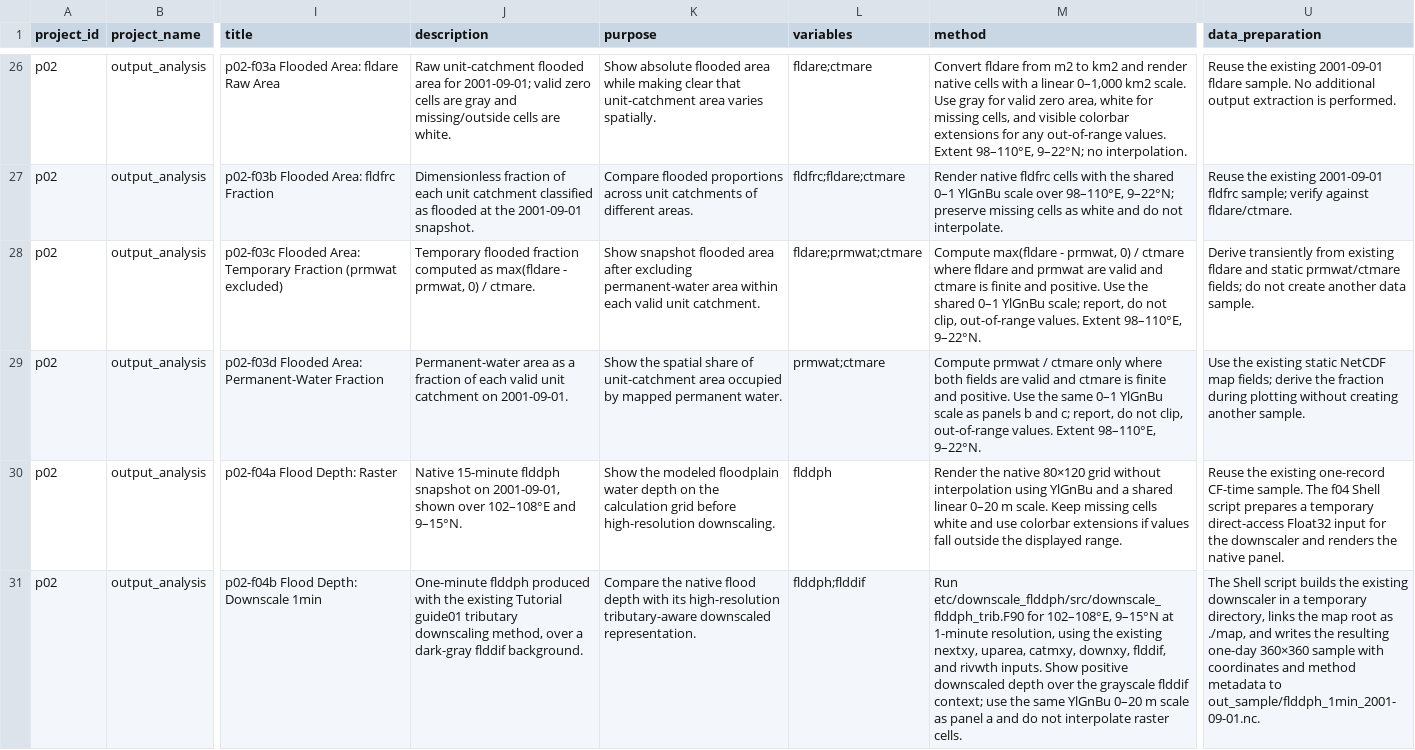
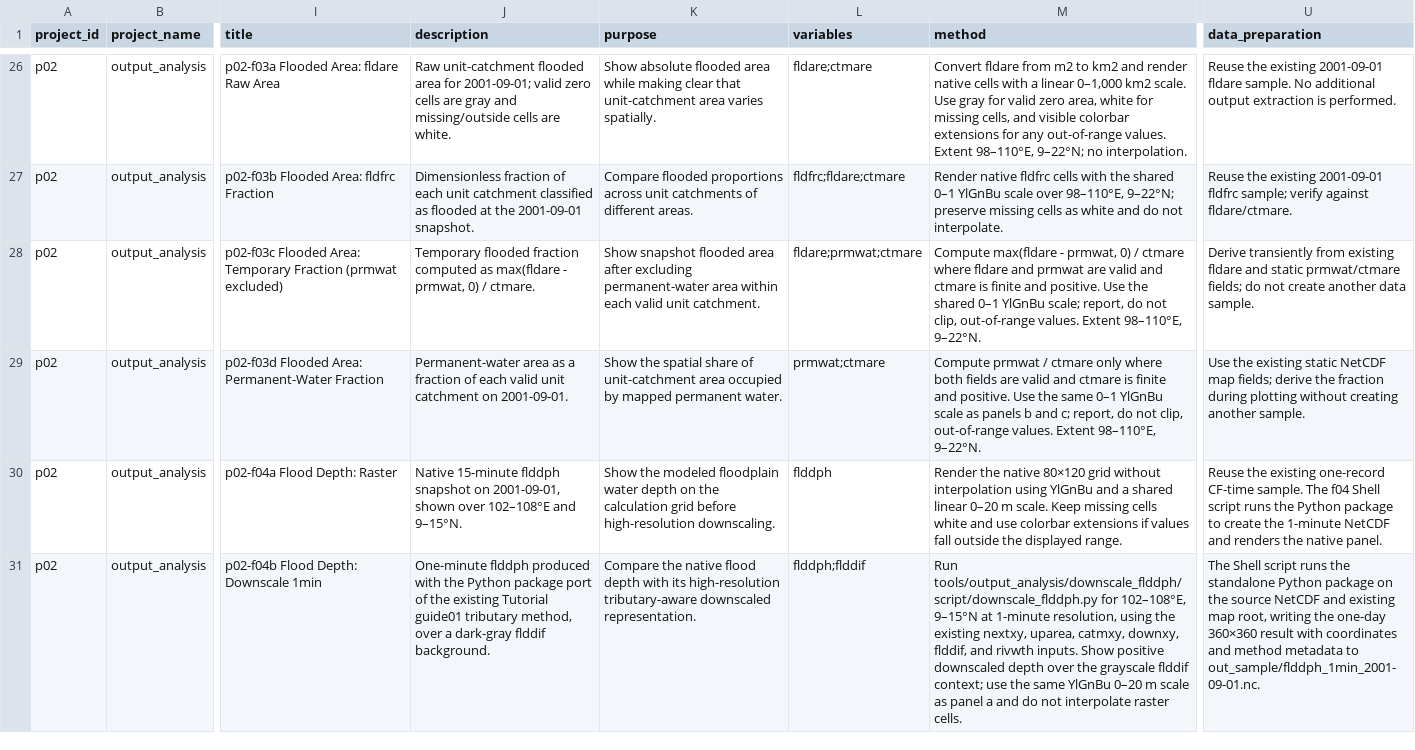
Before and after one commit to global-hydrodynamics/cmf_v5_beta, a CSV file: visualization/visualization_catalog.csv, drawn as a sheet; only a part is shown, gaps mark what is left out; the diff names each change by its address in the sheet, - before the commit and + after, or states it on an @@ line.

Commit message:
Migrate flood-depth workflows to Python package

```diff
--- a/visualization/visualization_catalog.csv
+++ b/visualization/visualization_catalog.csv
-U30 (data_preparation): …Shell script prepares a temporary direct-access Float32 input for the downscaler and renders…
+U30 (data_preparation): …Shell script runs the Python package to create the 1-minute NetCDF and renders…
-J31 (description): …with the existing Tutorial guide01 tributary downscaling method, over…
+J31 (description): …with the Python package port of the existing Tutorial guide01 tributary method, over…
-M31 (method): Run etc/downscale_flddph/src/downscale_flddph_trib.F90 for 102–108°E,…
+M31 (method): Run tools/output_analysis/downscale_flddph/script/downscale_flddph.py for 102–108°E,…
-U31 (data_preparation): …Shell script builds the existing downscaler in a temporary directory, links the map root as ./map, and writes the resulting one-day 360×360 sample with coordinates…
+U31 (data_preparation): …Shell script runs the standalone Python package on the source NetCDF and existing map root, writing the one-day 360×360 result with coordinates…
```
Also changed, not shown: 32 other files.
